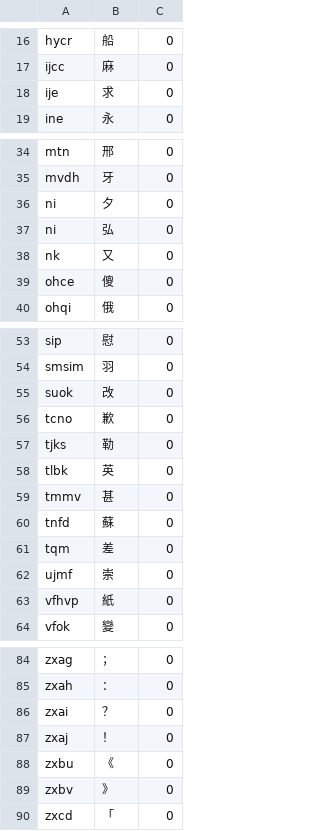
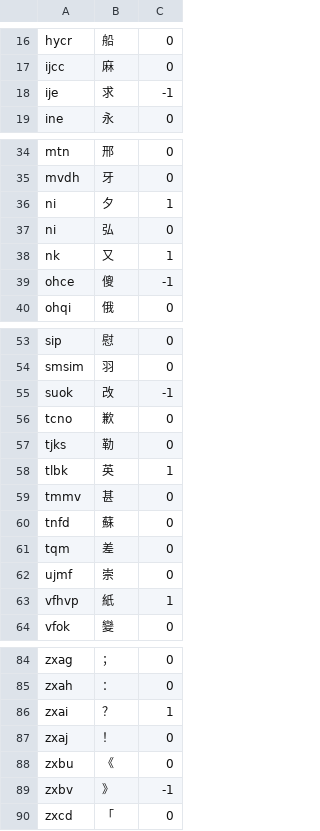
Before and after one commit to davidfung/cj, a CSV file: data/cj.csv, drawn as a sheet; only a part is shown, gaps mark what is left out; the diff covers the shown part only.

```diff
--- a/data/cj.csv
+++ b/data/cj.csv
@@ -17,3 +17,3 @@ hycr,船,0
 ijcc,麻,0
-ije,求,0
+ije,求,-1
 ine,永,0
@@ -35,6 +35,6 @@ mtn,邢,0
 mvdh,牙,0
-ni,夕,0
+ni,夕,1
 ni,弘,0
-nk,又,0
-ohce,傻,0
+nk,又,1
+ohce,傻,-1
 ohqi,俄,0
@@ -54,6 +54,6 @@ sip,慰,0
 smsim,羽,0
-suok,改,0
+suok,改,-1
 tcno,歉,0
 tjks,勒,0
-tlbk,英,0
+tlbk,英,1
 tmmv,甚,0
@@ -62,3 +62,3 @@ tqm,差,0
 ujmf,崇,0
-vfhvp,紙,0
+vfhvp,紙,1
 vfok,變,0
@@ -85,6 +85,6 @@ zxag,；,0
 zxah,：,0
-zxai,？,0
+zxai,？,1
 zxaj,！,0
 zxbu,《,0
-zxbv,》,0
+zxbv,》,-1
 zxcd,「,0
```
Also changed, not shown: 1 edited cell elsewhere in this file, 2 other files.
